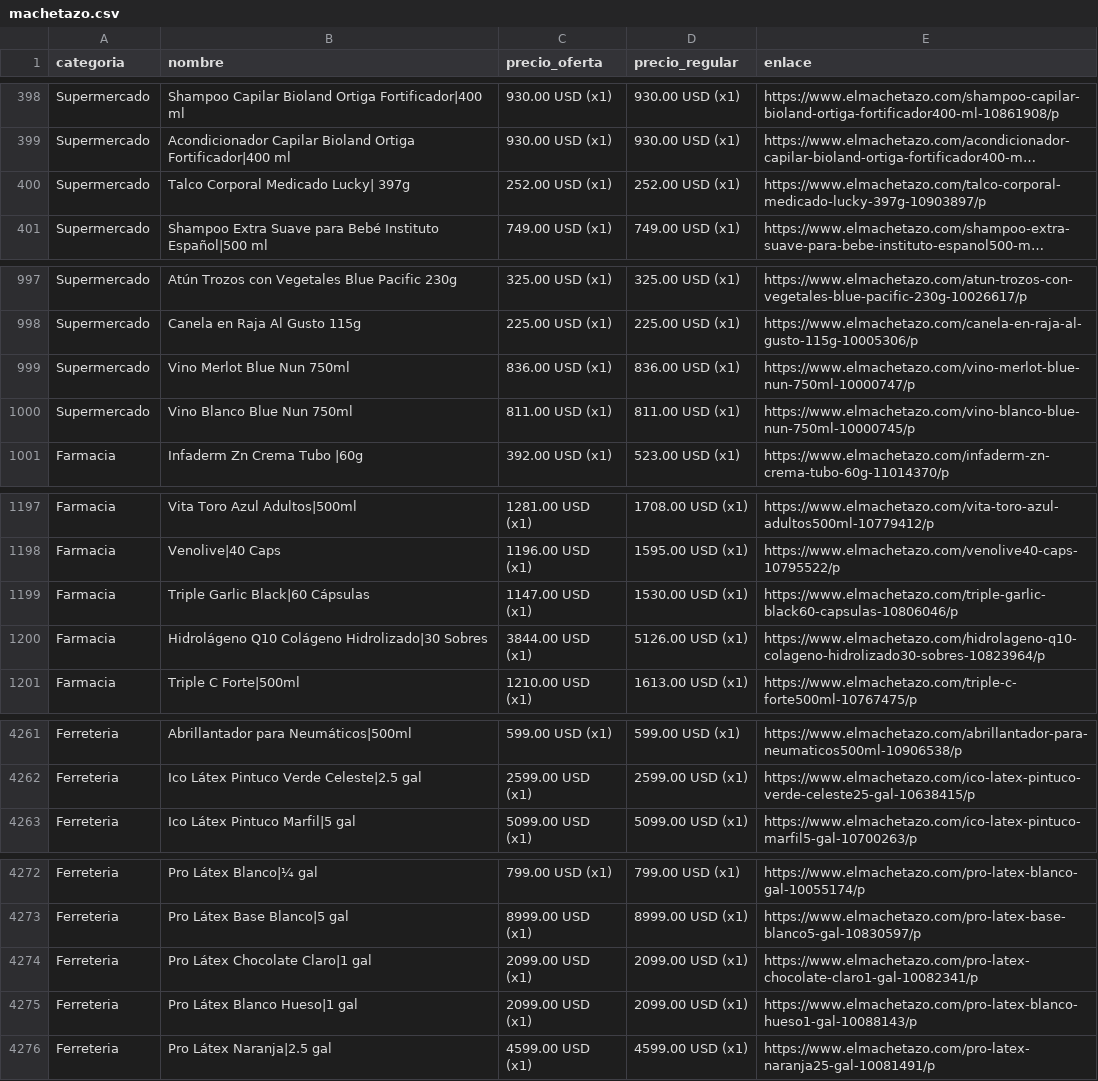
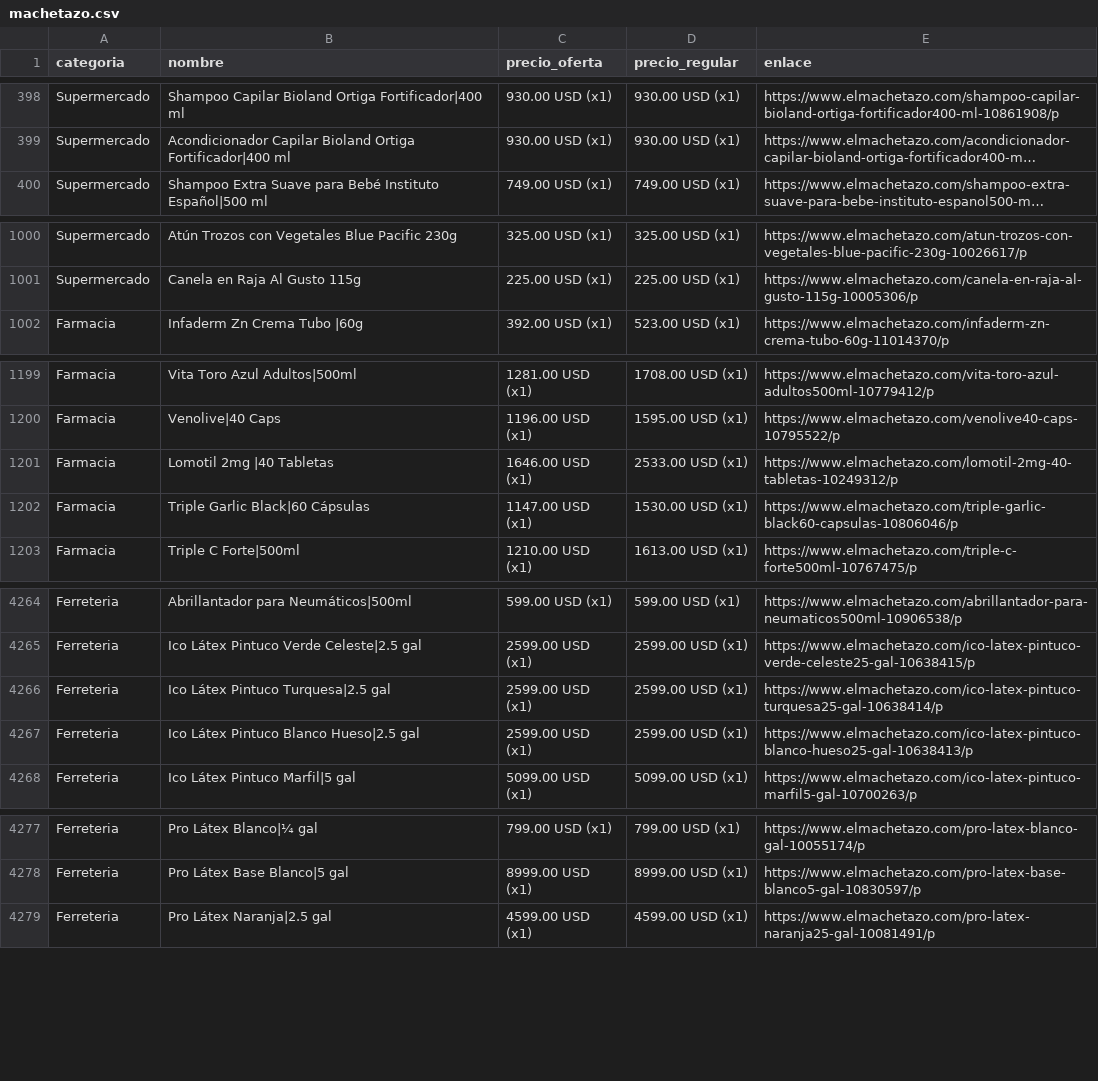
Before and after one commit to wayan-gg/precios, a CSV file: data/machetazo.csv, drawn as a sheet; only a part is shown, gaps mark what is left out; long unchanged cells end in …; removed rows and columns are numbered as before the commit, all else as after; the diff covers the shown part only; the diff names each change by its address in the sheet, - before the commit and + after, or states it on an @@ line.

```diff
--- a/data/machetazo.csv
+++ b/data/machetazo.csv
-row 400: Supermercado | Talco Corporal Medicado Lucky| 397g | 252.00 USD (x1) | 252.00 USD (x1) | https://www.elmachetazo.com/talco-corporal-medicado-lucky-397g-10903897/p
-row 999: Supermercado | Vino Merlot Blue Nun 750ml | 836.00 USD (x1) | 836.00 USD (x1) | https://www.elmachetazo.com/vino-merlot-blue-nun-750ml-10000747/p
-row 1000: Supermercado | Vino Blanco Blue Nun 750ml | 811.00 USD (x1) | 811.00 USD (x1) | https://www.elmachetazo.com/vino-blanco-blue-nun-750ml-10000745/p
+row 1201: Farmacia | Lomotil 2mg |40 Tabletas | 1646.00 USD (x1) | 2533.00 USD (x1) | https://www.elmachetazo.com/lomotil-2mg-40-tabletas-10249312/p
-row 1200: Farmacia | Hidrolágeno Q10 Colágeno Hidrolizado|30 Sobres | 3844.00 USD (x1) | 5126.00 USD (x1) | https://www.elmachetazo.com/hidrolageno-q10-colageno-hidrolizado30-sobres-10823964/p
+row 4266: Ferreteria | Ico Látex Pintuco Turquesa|2.5 gal | 2599.00 USD (x1) | 2599.00 USD (x1) | https://www.elmachetazo.com/ico-latex-pintuco-turquesa25-gal-10638414/p
+row 4267: Ferreteria | Ico Látex Pintuco Blanco Hueso|2.5 gal | 2599.00 USD (x1) | 2599.00 USD (x1) | https://www.elmachetazo.com/ico-latex-pintuco-blanco-hueso25-gal-10638413/p
-row 4274: Ferreteria | Pro Látex Chocolate Claro|1 gal | 2099.00 USD (x1) | 2099.00 USD (x1) | https://www.elmachetazo.com/pro-latex-chocolate-claro1-gal-10082341/p
-row 4275: Ferreteria | Pro Látex Blanco Hueso|1 gal | 2099.00 USD (x1) | 2099.00 USD (x1) | https://www.elmachetazo.com/pro-latex-blanco-hueso1-gal-10088143/p
```
Also changed, not shown: 12 added rows, 6 removed rows, 6 moved rows and 2 edited cells elsewhere in this file, data/elrey.csv, data/riba_smith.csv, 2 other files.
